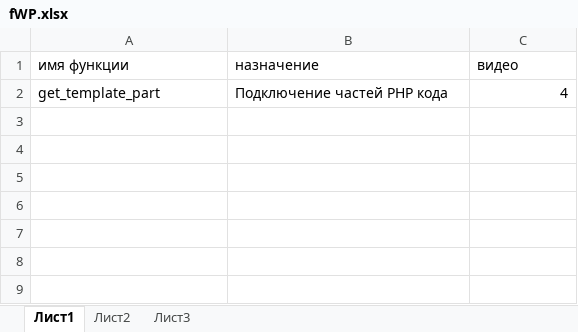
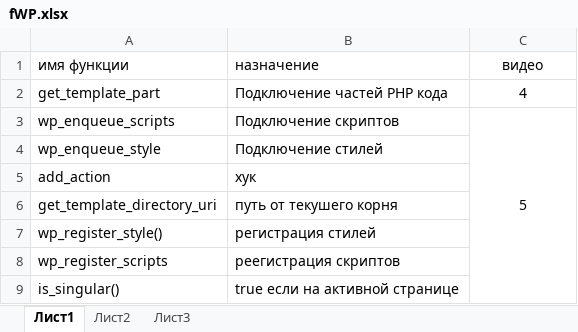
Before and after one commit to eds4444/lessonallWP, an Excel workbook: fWP.xlsx, sheet Лист1, drawn as a sheet; values as stored, in another font and other column widths than the file's, no borders; the diff names each change by its address in the sheet, - before the commit and + after, or states it on an @@ line.

```diff
--- a/fWP.xlsx (sheet Лист1)
+++ b/fWP.xlsx (sheet Лист1)
-C1 alignment: left
+C1 alignment: center
-C2 alignment: right
+C2 alignment: center
+row 3: wp_enqueue_scripts | Подключение скриптов | 5
+row 4: wp_enqueue_style | Подключение стилей
+row 5: add_action | хук
+row 6: get_template_directory_uri | путь от текушего корня
+row 7: wp_register_style() | регистрация стилей
+row 8: wp_register_scripts | реегистрация скриптов
+row 9: is_singular() | true если на активной странице
```
Also changed, not shown: 10 other files.
